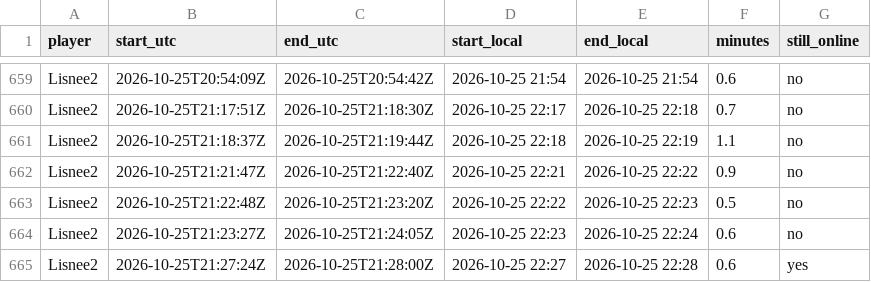
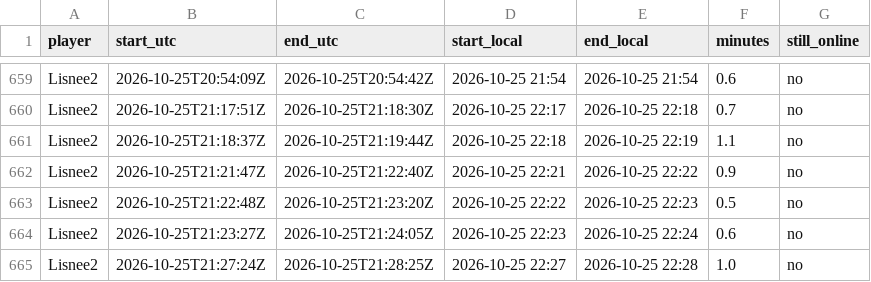
Before and after one commit to mathijsboogaert/Voxel, a CSV file: docs/data/voxel-sessions.csv, drawn as a sheet; only a part is shown, gaps mark what is left out.

```diff
--- a/docs/data/voxel-sessions.csv
+++ b/docs/data/voxel-sessions.csv
@@ -664,2 +664,2 @@ Lisnee2,2026-10-25T21:22:48Z,2026-10-25T21:23:20Z,2026-10-25 22:22,2026-10-25 22
 Lisnee2,2026-10-25T21:23:27Z,2026-10-25T21:24:05Z,2026-10-25 22:23,2026-10-25 22:24,0.6,no
-Lisnee2,2026-10-25T21:27:24Z,2026-10-25T21:28:00Z,2026-10-25 22:27,2026-10-25 22:28,0.6,yes
+Lisnee2,2026-10-25T21:27:24Z,2026-10-25T21:28:25Z,2026-10-25 22:27,2026-10-25 22:28,1.0,no
```
Also changed, not shown: docs/data/afk-history.csv, docs/data/voxel-hourly.csv, 3 other files.
